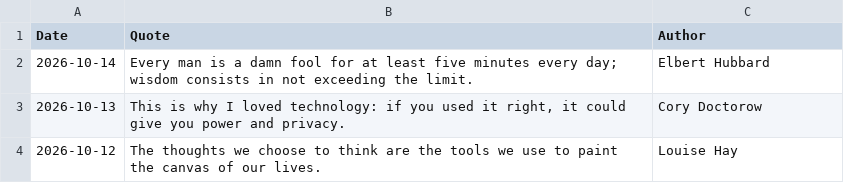
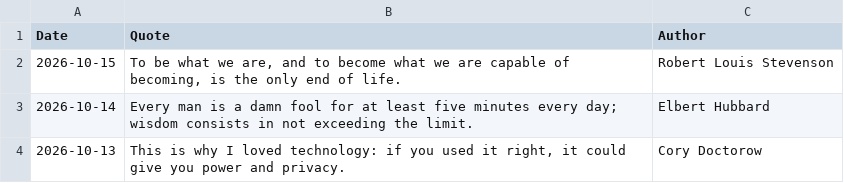
Before and after one commit to galwort/beautyisapattern, a CSV file: archive.csv, drawn as a sheet; only a part is shown; the shorter side is filled out with more unchanged rows.

```diff
--- a/archive.csv
+++ b/archive.csv
@@ -1,2 +1,3 @@
 Date,Quote,Author
+"2026-10-15","To be what we are, and to become what we are capable of becoming, is the only end of life.","Robert Louis Stevenson"
 "2026-10-14","Every man is a damn fool for at least five minutes every day; wisdom consists in not exceeding the limit.","Elbert Hubbard"
```
Also changed, not shown: 3 other files.
